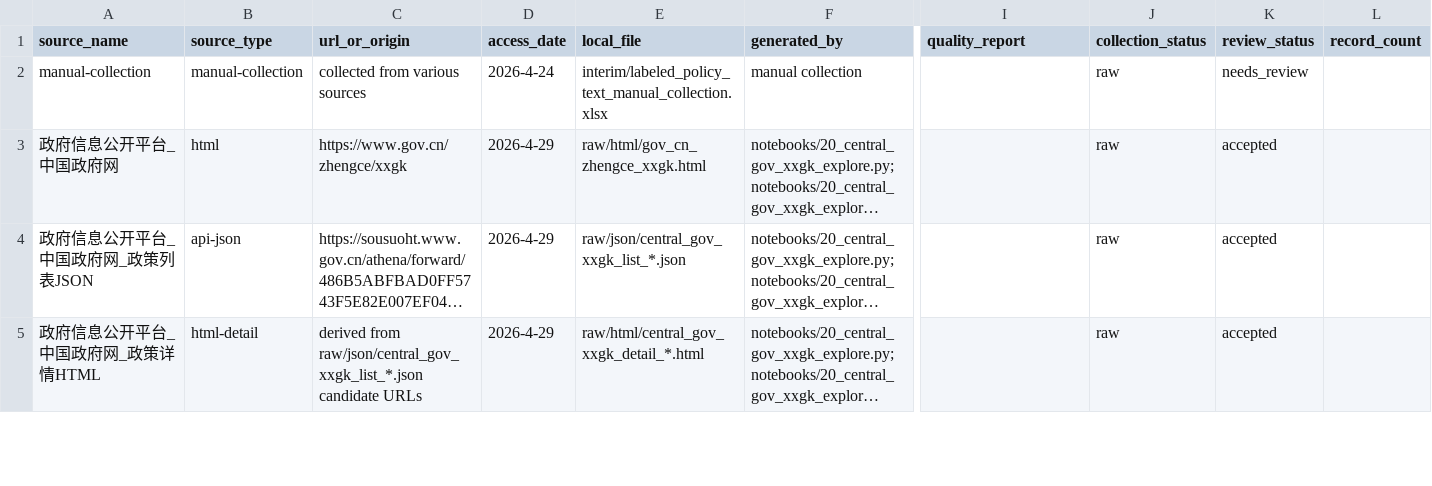
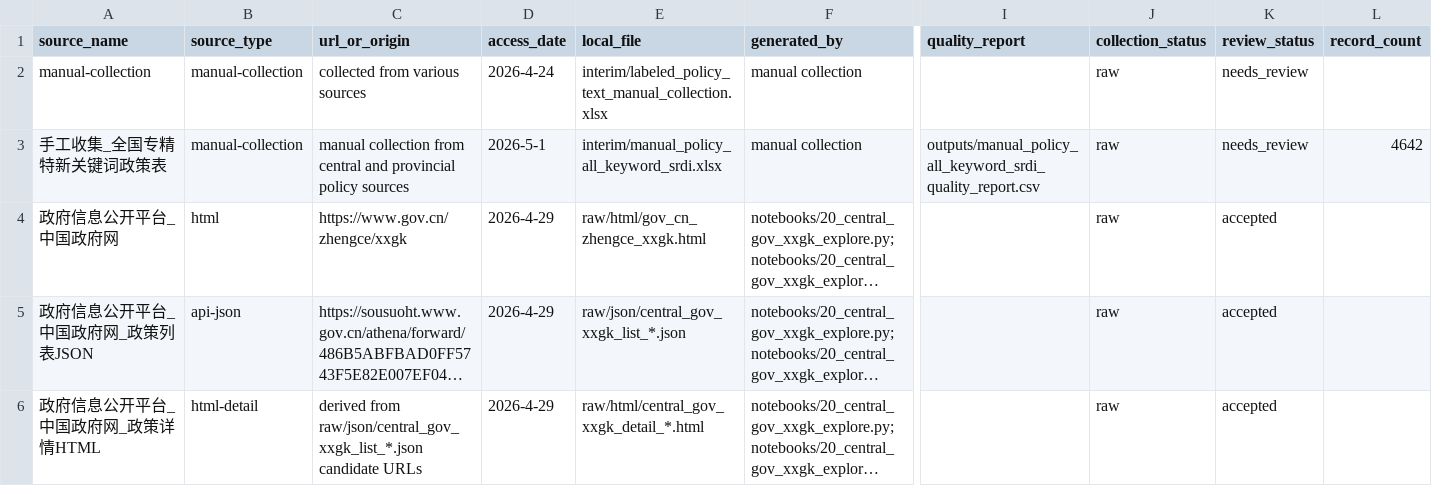
Before and after one commit to elecdot/statistic-modeling, a CSV file: data/source-manifest.csv, drawn as a sheet; only a part is shown, gaps mark what is left out; long unchanged cells end in …; rows hold the shown columns only; the diff names each change by its address in the sheet, - before the commit and + after, or states it on an @@ line.

Commit message:
feat: involve manual collection dataset

```diff
--- a/data/source-manifest.csv
+++ b/data/source-manifest.csv
+row 3: 手工收集_全国专精特新关键词政策表 | manual-collection | manual collection from central and provincial policy sources | 2026-5-1 | interim/manual_policy_all_keyword_srdi.xlsx | manual collection | outputs/manual_policy_all_keyword_srdi_quality_report.csv | raw | needs_review | 4642
```
Also changed, not shown: 3 other files.
